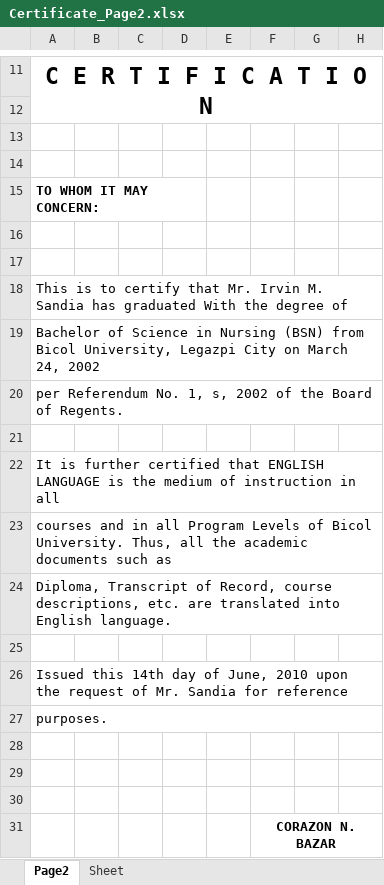
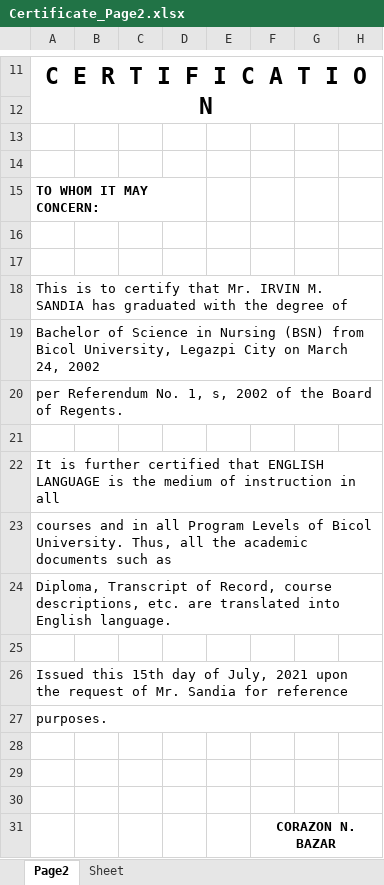
Before and after one commit to OJT-GROUP02/Certificates, an Excel workbook: static/Certificate_Page2.xlsx, sheet Page2, drawn as a sheet; only a part is shown, gaps mark what is left out; values as stored, in another font and other column widths than the file's, no borders; charts and pictures not drawn; the diff names each change by its address in the sheet, - before the commit and + after, or states it on an @@ line.

```diff
--- a/static/Certificate_Page2.xlsx (sheet Page2)
+++ b/static/Certificate_Page2.xlsx (sheet Page2)
-A18: …that Mr. Irvin M. Sandia has graduated With the degree…
+A18: …that Mr. IRVIN M. SANDIA has graduated with the degree…
-A26: Issued this 14th day of June, 2010 upon the…
+A26: Issued this 15th day of July, 2021 upon the…
```
Also changed, not shown: static/Certificate_Page1.xlsx, 2 other files.
